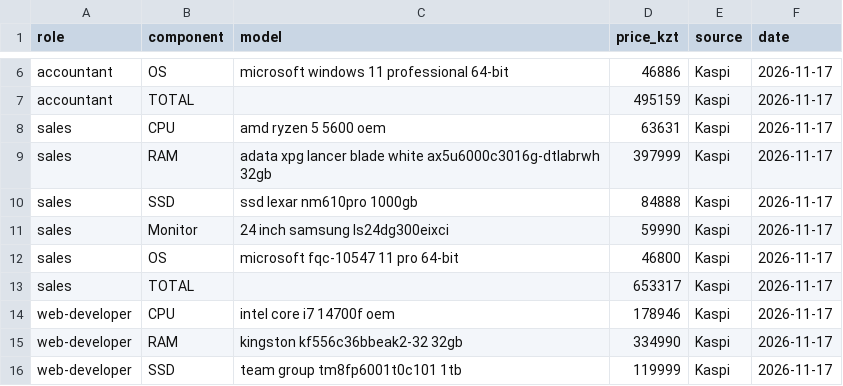
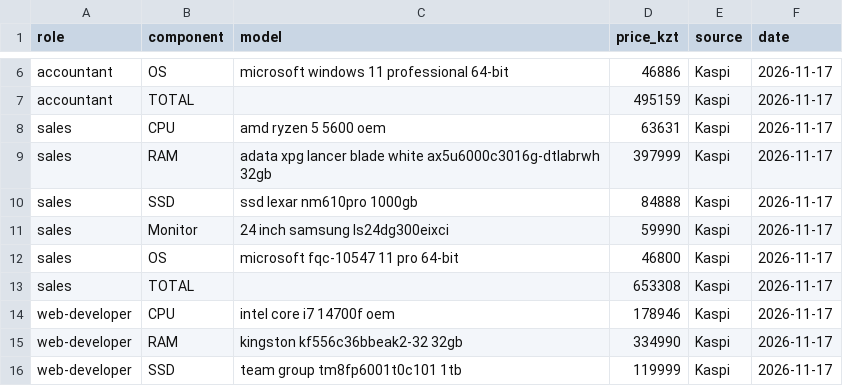
Before and after one commit to alishok28/osarch-muratuly, a CSV file: tickets/ticket2-office-spec/budget.csv, drawn as a sheet; only a part is shown, gaps mark what is left out.

Commit message:
Update budget.csv

```diff
--- a/tickets/ticket2-office-spec/budget.csv
+++ b/tickets/ticket2-office-spec/budget.csv
@@ -12,3 +12,3 @@ sales,Monitor,24 inch samsung ls24dg300eixci,59990,Kaspi,2026-11-17
 sales,OS,microsoft fqc-10547 11 pro 64-bit,46800,Kaspi,2026-11-17
-sales,TOTAL,,653317,Kaspi,2026-11-17
+sales,TOTAL,,653308,Kaspi,2026-11-17
 web-developer,CPU,intel core i7 14700f oem,178946,Kaspi,2026-11-17
```
